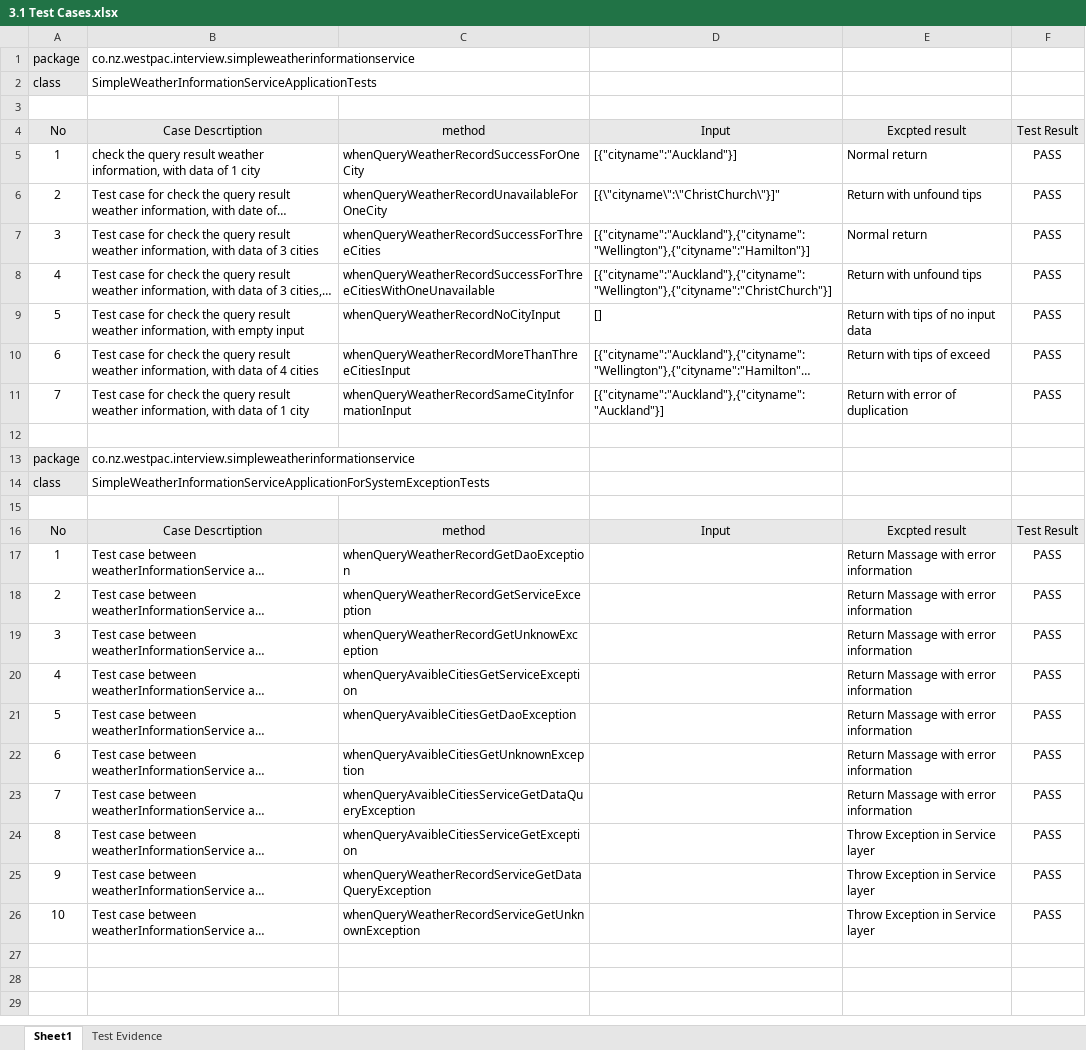
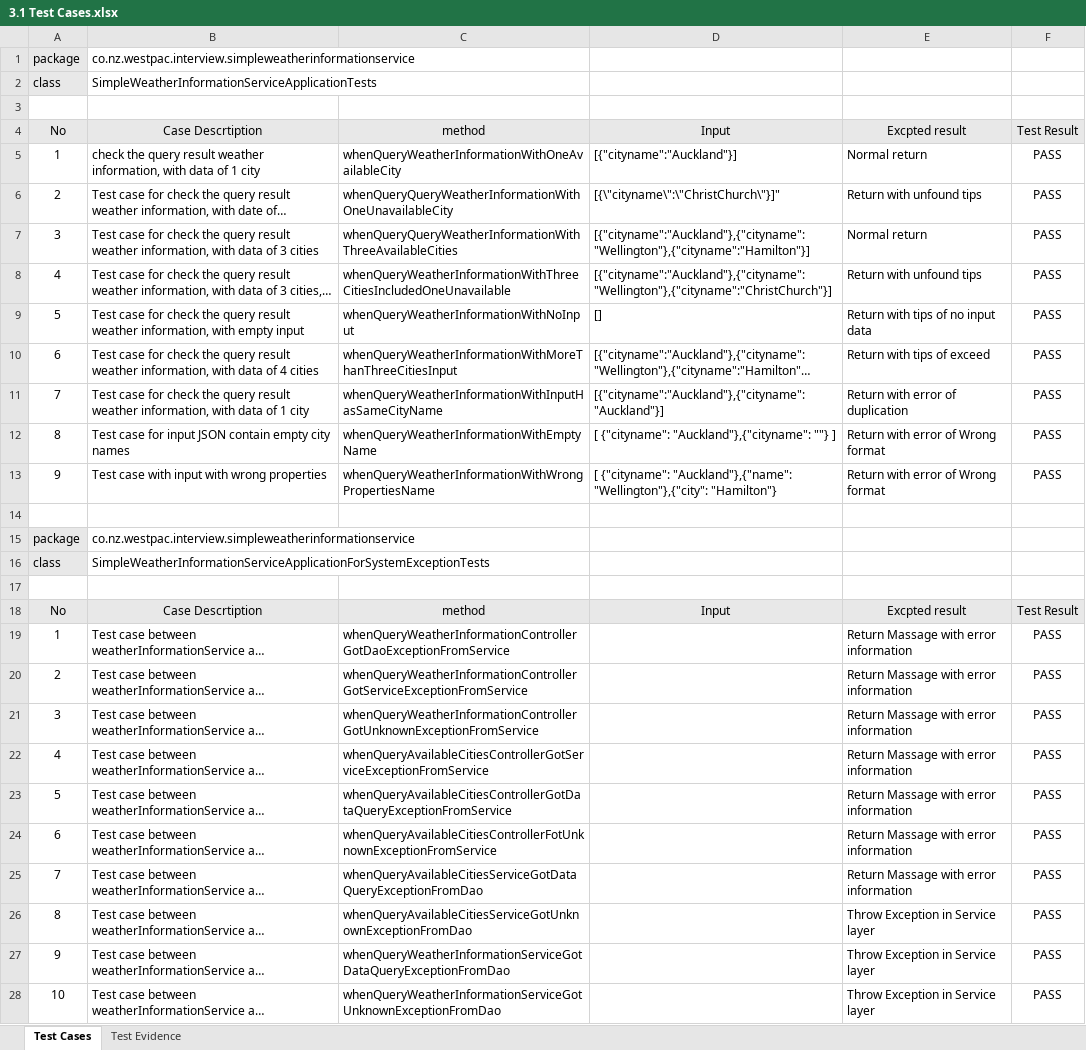
Before and after one commit to Anon1235/SimpleWeatherInformationService, an Excel workbook: documentations/3.1 Test Cases.xlsx, sheet Test Cases, drawn as a sheet; long unchanged cells end in …; values as stored, in another font and other column widths than the file's, no borders; addresses are those after the commit; the diff names each change by its address in the sheet, - before the commit and + after, or states it on an @@ line.

Commit message:
Added test case of Empty City name or wrong properties Changed the test cases function name Updated unit test cases document

```diff
--- a/documentations/3.1 Test Cases.xlsx (sheet Test Cases)
+++ b/documentations/3.1 Test Cases.xlsx (sheet Test Cases)
-sheet tab: Sheet1
+sheet tab: Test Cases
-C5: whenQueryWeatherRecordSuccessForOneCity
+C5: whenQueryWeatherInformationWithOneAvailableCity
-C6: whenQueryWeatherRecordUnavailableForOneCity
+C6: whenQueryQueryWeatherInformationWithOneUnavailableCity
-C7: whenQueryWeatherRecordSuccessForThreeCities
+C7: whenQueryQueryWeatherInformationWithThreeAvailableCities
-C8: whenQueryWeatherRecordSuccessForThreeCitiesWithOneUnavailable
+C8: whenQueryWeatherInformationWithThreeCitiesIncludedOneUnavailable
-C9: whenQueryWeatherRecordNoCityInput
+C9: whenQueryWeatherInformationWithNoInput
-C10: whenQueryWeatherRecordMoreThanThreeCitiesInput
+C10: whenQueryWeatherInformationWithMoreThanThreeCitiesInput
-C11: whenQueryWeatherRecordSameCityInformationInput
+C11: whenQueryWeatherInformationWithInputHasSameCityName
+row 12: 8 | Test case for input JSON contain empty city names | whenQueryWeatherInformationWithEmptyName | [ {"cityname": "Auckland"},{"cityname": ""} ] | Return with error of Wrong format | PASS
+row 13: 9 | Test case with input with wrong properties | whenQueryWeatherInformationWithWrongPropertiesName | [ {"cityname": "Auckland"},{"name": "Wellington"},{"city": "Hamilton"} | Return with error of Wrong format | PASS
-C19: whenQueryWeatherRecordGetDaoException
+C19: whenQueryWeatherInformationControllerGotDaoExceptionFromService
-C20: whenQueryWeatherRecordGetServiceException
+C20: whenQueryWeatherInformationControllerGotServiceExceptionFromService
-C21: whenQueryWeatherRecordGetUnknowException
+C21: whenQueryWeatherInformationControllerGotUnknownExceptionFromService
-C22: whenQueryAvaibleCitiesGetServiceException
+C22: whenQueryAvailableCitiesControllerGotServiceExceptionFromService
-C23: whenQueryAvaibleCitiesGetDaoException
+C23: whenQueryAvailableCitiesControllerGotDataQueryExceptionFromService
-C24: whenQueryAvaibleCitiesGetUnknownException
+C24: whenQueryAvailableCitiesControllerFotUnknownExceptionFromService
-C25: whenQueryAvaibleCitiesServiceGetDataQueryException
+C25: whenQueryAvailableCitiesServiceGotDataQueryExceptionFromDao
-C26: whenQueryAvaibleCitiesServiceGetException
+C26: whenQueryAvailableCitiesServiceGotUnknownExceptionFromDao
-C27: whenQueryWeatherRecordServiceGetDataQueryException
+C27: whenQueryWeatherInformationServiceGotDataQueryExceptionFromDao
-C28: whenQueryWeatherRecordServiceGetUnknownException
+C28: whenQueryWeatherInformationServiceGotUnknownExceptionFromDao
```
Also changed, not shown: charts or pictures, 3 other files.
